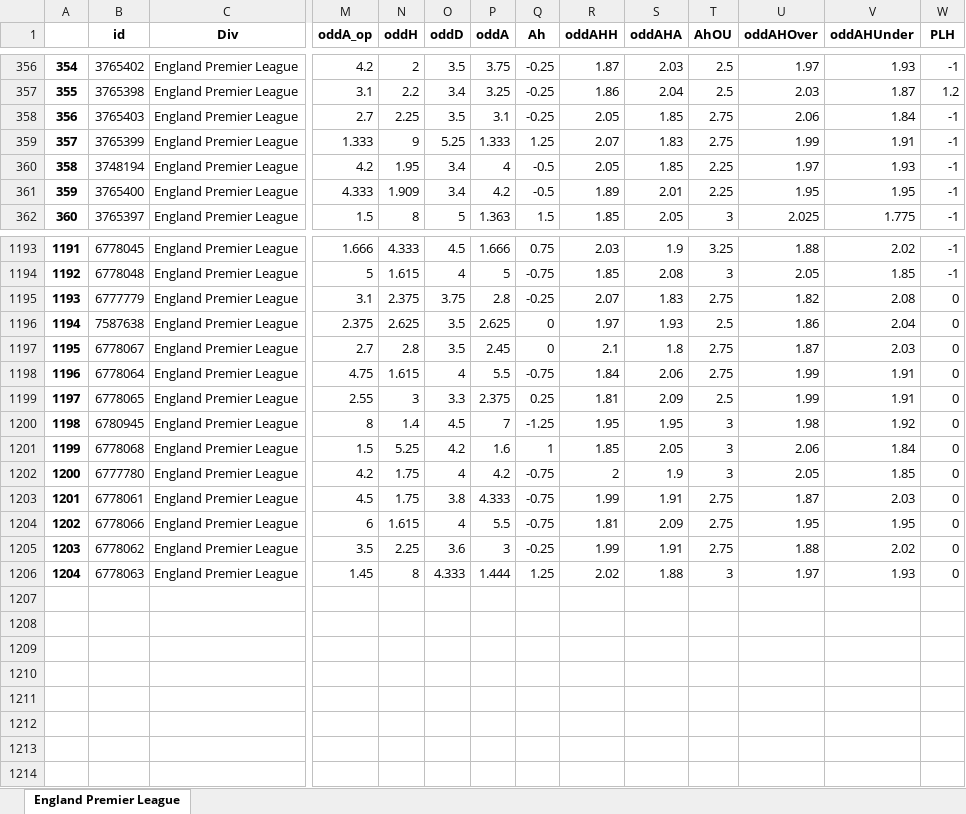
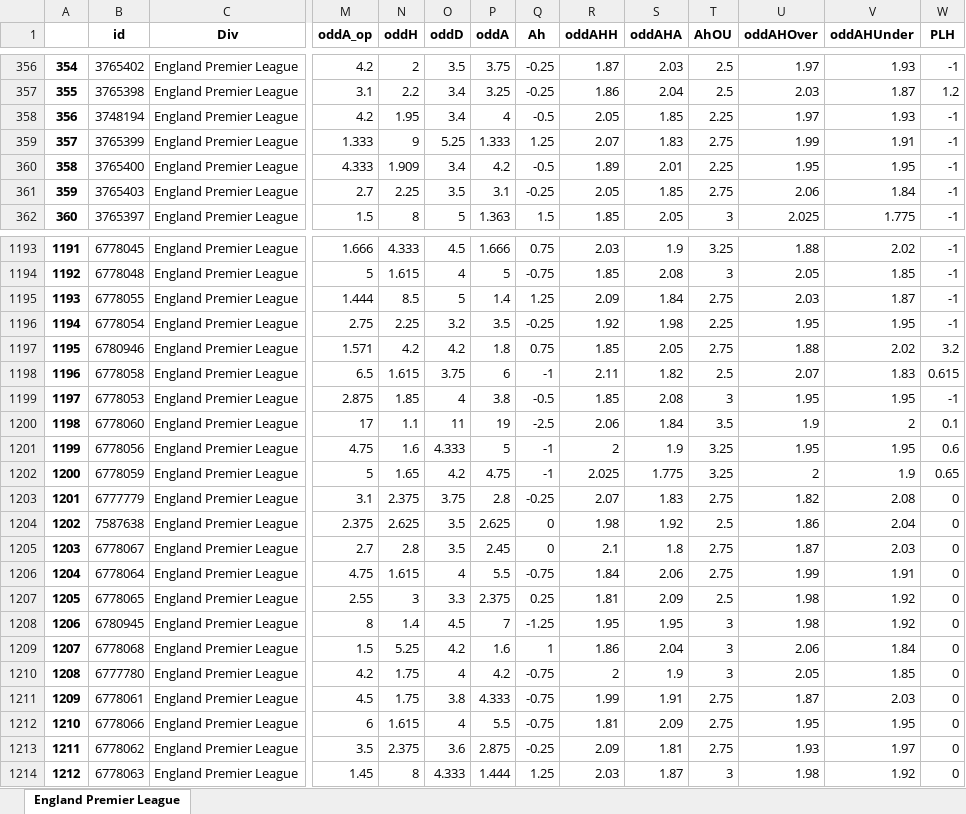
Before and after one commit to pedrogxbet/footdata, an Excel workbook: England Premier League/England Premier League.xlsx, sheet England Premier League, drawn as a sheet; only a part is shown, gaps mark what is left out; values as stored, in another font and other column widths than the file's, no borders; addresses are those after the commit; rows hold the shown columns only; the diff covers the shown part only; the diff names each change by its address in the sheet, - before the commit and + after, or states it on an @@ line.

```diff
--- a/England Premier League/England Premier League.xlsx (sheet England Premier League)
+++ b/England Premier League/England Premier League.xlsx (sheet England Premier League)
@@ column A renumbered from row 13 down @@
@@ row 360 moved to row 358: 356 @@
@@ row 361 moved to row 360: 358 @@
+row 1195: 1193 | 6778055 | England Premier League | 1.444 | 8.5 | 5 | 1.4 | 1.25 | 2.09 | 1.84 | 2.75 | 2.03 | 1.87 | -1
+row 1196: 1194 | 6778054 | England Premier League | 2.75 | 2.25 | 3.2 | 3.5 | -0.25 | 1.92 | 1.98 | 2.25 | 1.95 | 1.95 | -1
+row 1197: 1195 | 6780946 | England Premier League | 1.571 | 4.2 | 4.2 | 1.8 | 0.75 | 1.85 | 2.05 | 2.75 | 1.88 | 2.02 | 3.2
+row 1198: 1196 | 6778058 | England Premier League | 6.5 | 1.615 | 3.75 | 6 | -1 | 2.11 | 1.82 | 2.5 | 2.07 | 1.83 | 0.615
+row 1199: 1197 | 6778053 | England Premier League | 2.875 | 1.85 | 4 | 3.8 | -0.5 | 1.85 | 2.08 | 3 | 1.95 | 1.95 | -1
+row 1200: 1198 | 6778060 | England Premier League | 17 | 1.1 | 11 | 19 | -2.5 | 2.06 | 1.84 | 3.5 | 1.9 | 2 | 0.1
+row 1201: 1199 | 6778056 | England Premier League | 4.75 | 1.6 | 4.333 | 5 | -1 | 2 | 1.9 | 3.25 | 1.95 | 1.95 | 0.6
+row 1202: 1200 | 6778059 | England Premier League | 5 | 1.65 | 4.2 | 4.75 | -1 | 2.025 | 1.775 | 3.25 | 2 | 1.9 | 0.65
-R1204 (oddAHH): 1.97
+R1204 (oddAHH): 1.98
-S1204 (oddAHA): 1.93
+S1204 (oddAHA): 1.92
-U1207 (oddAHOver): 1.99
+U1207 (oddAHOver): 1.98
-V1207 (oddAHUnder): 1.91
+V1207 (oddAHUnder): 1.92
-R1209 (oddAHH): 1.85
+R1209 (oddAHH): 1.86
-S1209 (oddAHA): 2.05
+S1209 (oddAHA): 2.04
-N1213 (oddH): 2.25
+N1213 (oddH): 2.375
-P1213 (oddA): 3
+P1213 (oddA): 2.875
-R1213 (oddAHH): 1.99
+R1213 (oddAHH): 2.09
-S1213 (oddAHA): 1.91
+S1213 (oddAHA): 1.81
-U1213 (oddAHOver): 1.88
+U1213 (oddAHOver): 1.93
-V1213 (oddAHUnder): 2.02
+V1213 (oddAHUnder): 1.97
-R1214 (oddAHH): 2.02
+R1214 (oddAHH): 2.03
-S1214 (oddAHA): 1.88
+S1214 (oddAHA): 1.87
-U1214 (oddAHOver): 1.97
+U1214 (oddAHOver): 1.98
-V1214 (oddAHUnder): 1.93
+V1214 (oddAHUnder): 1.92
```
Also changed, not shown: 233 moved rows elsewhere in this sheet, Belgium First Division A/Belgium First Division A.xlsx, England Championship/England Championship.xlsx, 39 other files.
